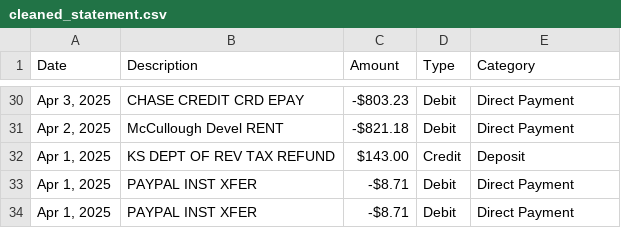
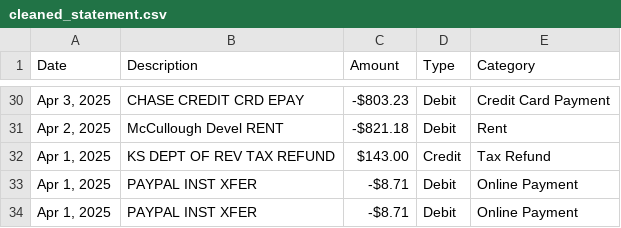
Before and after one commit to Cgieber1/Statemint, a CSV file: uploads/cleaned_statement.csv, drawn as a sheet; only a part is shown, gaps mark what is left out; the diff covers the shown part only.

```diff
--- a/uploads/cleaned_statement.csv
+++ b/uploads/cleaned_statement.csv
@@ -30,5 +30,5 @@ Date,Description,Amount,Type,Category
-"Apr 3, 2025",CHASE CREDIT CRD EPAY,-$803.23,Debit,Direct Payment
-"Apr 2, 2025",McCullough Devel RENT,-$821.18,Debit,Direct Payment
-"Apr 1, 2025",KS DEPT OF REV TAX REFUND,$143.00,Credit,Deposit
-"Apr 1, 2025",PAYPAL INST XFER,-$8.71,Debit,Direct Payment
-"Apr 1, 2025",PAYPAL INST XFER,-$8.71,Debit,Direct Payment
+"Apr 3, 2025",CHASE CREDIT CRD EPAY,-$803.23,Debit,Credit Card Payment
+"Apr 2, 2025",McCullough Devel RENT,-$821.18,Debit,Rent
+"Apr 1, 2025",KS DEPT OF REV TAX REFUND,$143.00,Credit,Tax Refund
+"Apr 1, 2025",PAYPAL INST XFER,-$8.71,Debit,Online Payment
+"Apr 1, 2025",PAYPAL INST XFER,-$8.71,Debit,Online Payment
```
Also changed, not shown: 30 edited cells elsewhere in this file, 5 other files.
